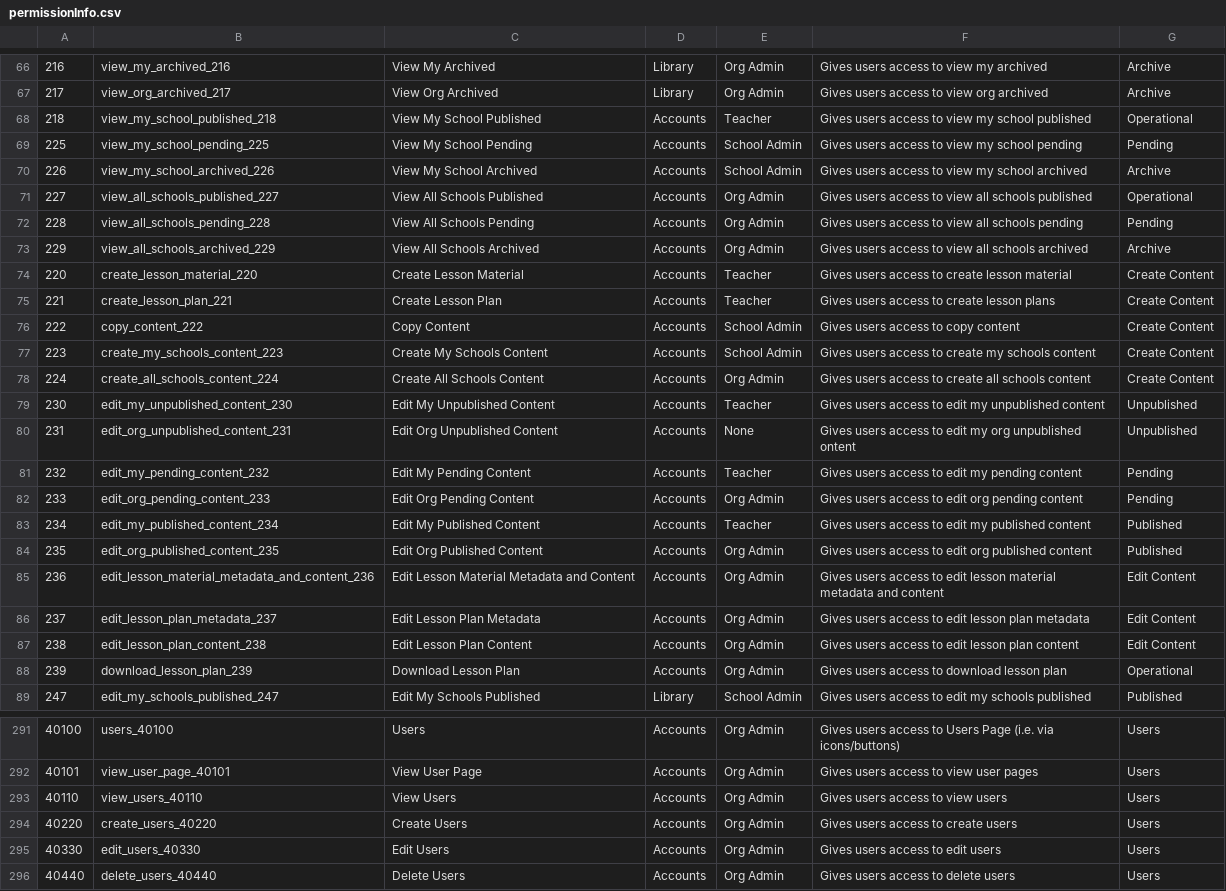
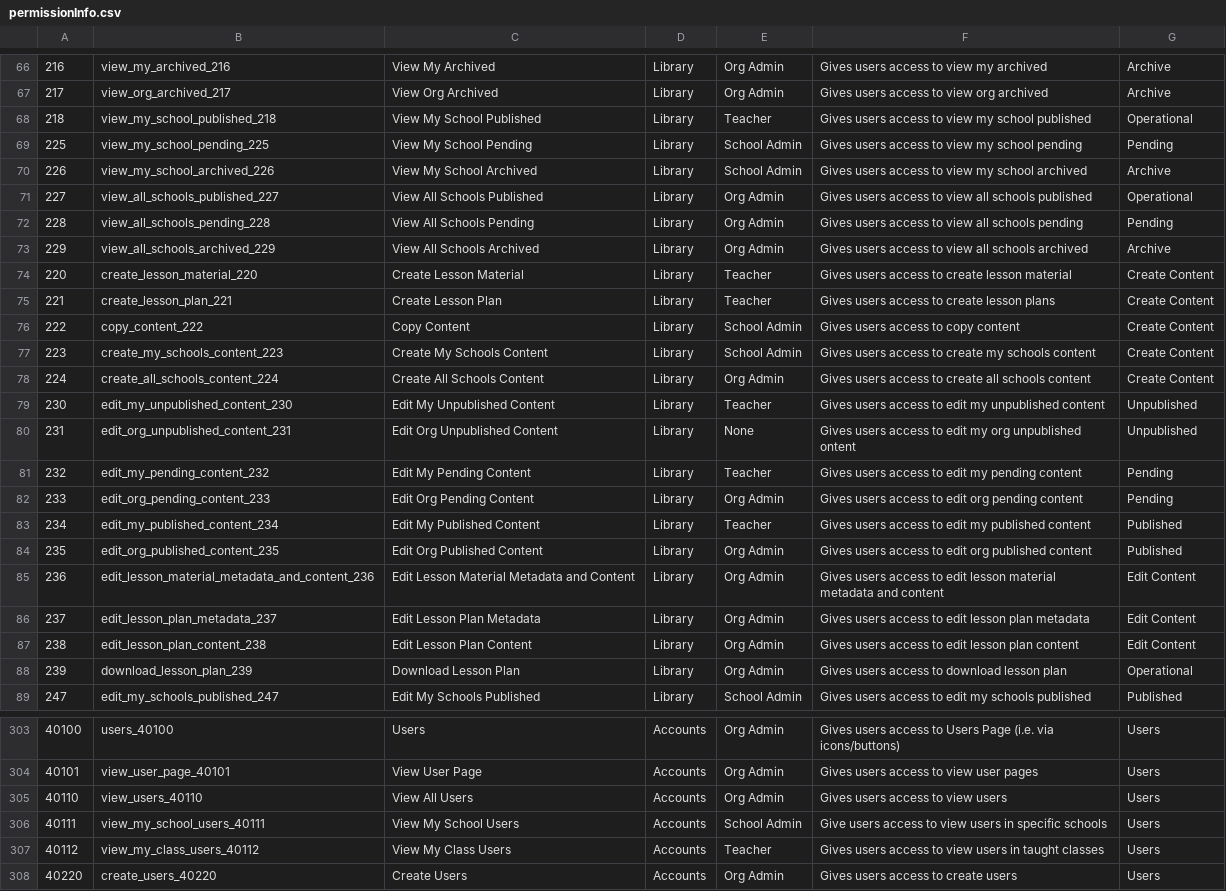
Before and after one commit to Klasmart-Engineering/user-service, a CSV file: src/permissions/permissionInfo.csv, drawn as a sheet; only a part is shown, gaps mark what is left out; the shorter side is filled out with more unchanged rows; addresses are those after the commit; the diff covers the shown part only; the diff names each change by its address in the sheet, - before the commit and + after, or states it on an @@ line.

```diff
--- a/src/permissions/permissionInfo.csv
+++ b/src/permissions/permissionInfo.csv
-D68:D88: Accounts
+D68:D88: Library
-C305: View Users
+C305: View All Users
+row 306: 40111 | view_my_school_users_40111 | View My School Users | Accounts | School Admin | Give users access to view users in specific schools | Users
+row 307: 40112 | view_my_class_users_40112 | View My Class Users | Accounts | Teacher | Gives users access to view users in taught classes | Users
```
Also changed, not shown: 12 added rows and 32 edited cells elsewhere in this file, 6 other files.
